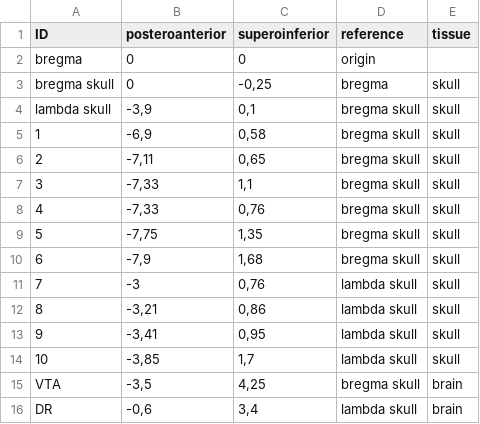
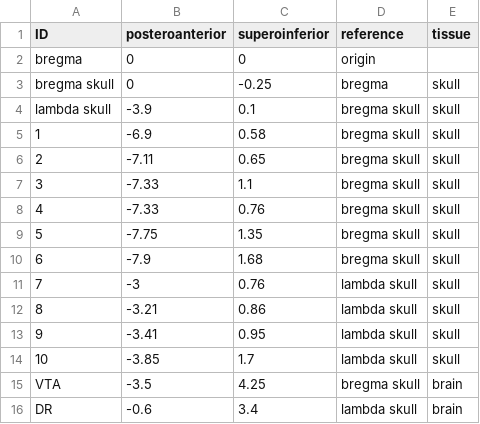
Before and after one commit to IBT-FMI/StereotaXYZ, a CSV file: example_data/skull_6465.csv, drawn as a sheet.

```diff
--- a/example_data/skull_6465.csv
+++ b/example_data/skull_6465.csv
@@ -2,15 +2,15 @@ ID,posteroanterior,superoinferior,reference,tissue
 bregma,0,0,origin,
-"bregma skull",0,"-0,25",bregma,skull
-"lambda skull","-3,9","0,1","bregma skull",skull
-1,"-6,9","0,58","bregma skull",skull
-2,"-7,11","0,65","bregma skull",skull
-3,"-7,33","1,1","bregma skull",skull
-4,"-7,33","0,76","bregma skull",skull
-5,"-7,75","1,35","bregma skull",skull
-6,"-7,9","1,68","bregma skull",skull
-7,-3,"0,76","lambda skull",skull
-8,"-3,21","0,86","lambda skull",skull
-9,"-3,41","0,95","lambda skull",skull
-10,"-3,85","1,7","lambda skull",skull
-VTA,"-3,5","4,25","bregma skull",brain
-DR,"-0,6","3,4","lambda skull",brain
+"bregma skull",0,-0.25,bregma,skull
+"lambda skull",-3.9,0.1,"bregma skull",skull
+1,-6.9,0.58,"bregma skull",skull
+2,-7.11,0.65,"bregma skull",skull
+3,-7.33,1.1,"bregma skull",skull
+4,-7.33,0.76,"bregma skull",skull
+5,-7.75,1.35,"bregma skull",skull
+6,-7.9,1.68,"bregma skull",skull
+7,-3,0.76,"lambda skull",skull
+8,-3.21,0.86,"lambda skull",skull
+9,-3.41,0.95,"lambda skull",skull
+10,-3.85,1.7,"lambda skull",skull
+VTA,-3.5,4.25,"bregma skull",brain
+DR,-0.6,3.4,"lambda skull",brain
```
Also changed, not shown: example_data/skull_6465_offset.csv, example_data/skull_6469.csv.
